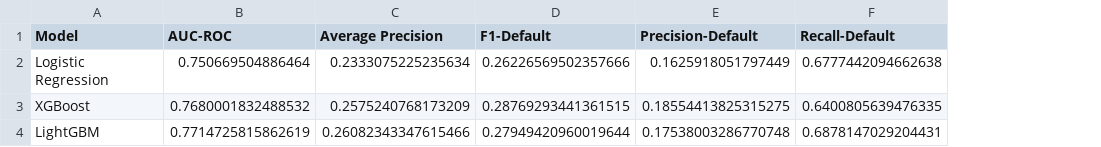
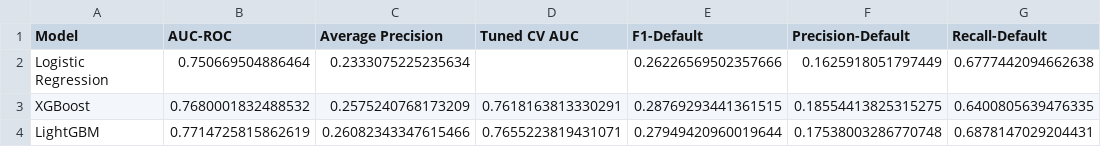
Before and after one commit to vergisodd/Credit-Risk-Intelligence-System, a CSV file: reports/model_comparison_full.csv, drawn as a sheet; only a part is shown; the diff names each change by its address in the sheet, - before the commit and + after, or states it on an @@ line.

Commit message:
fix: run cross-validation on tuned LightGBM params for honest reporting

```diff
--- a/reports/model_comparison_full.csv
+++ b/reports/model_comparison_full.csv
+column D (Tuned CV AUC), rows 3-4: 0.7618163813330291 | 0.7655223819431071
```
Also changed, not shown: 5 other files.
